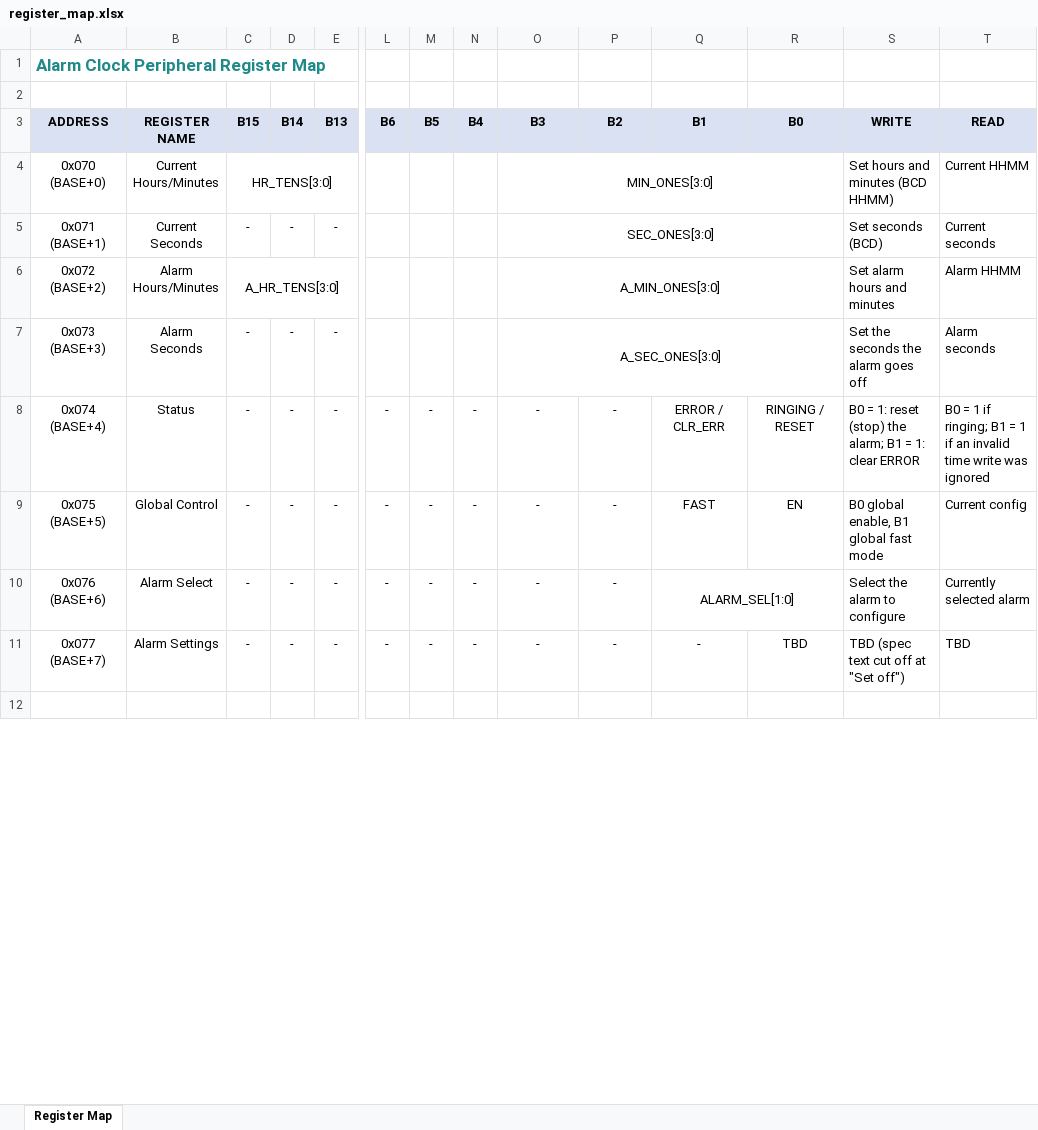
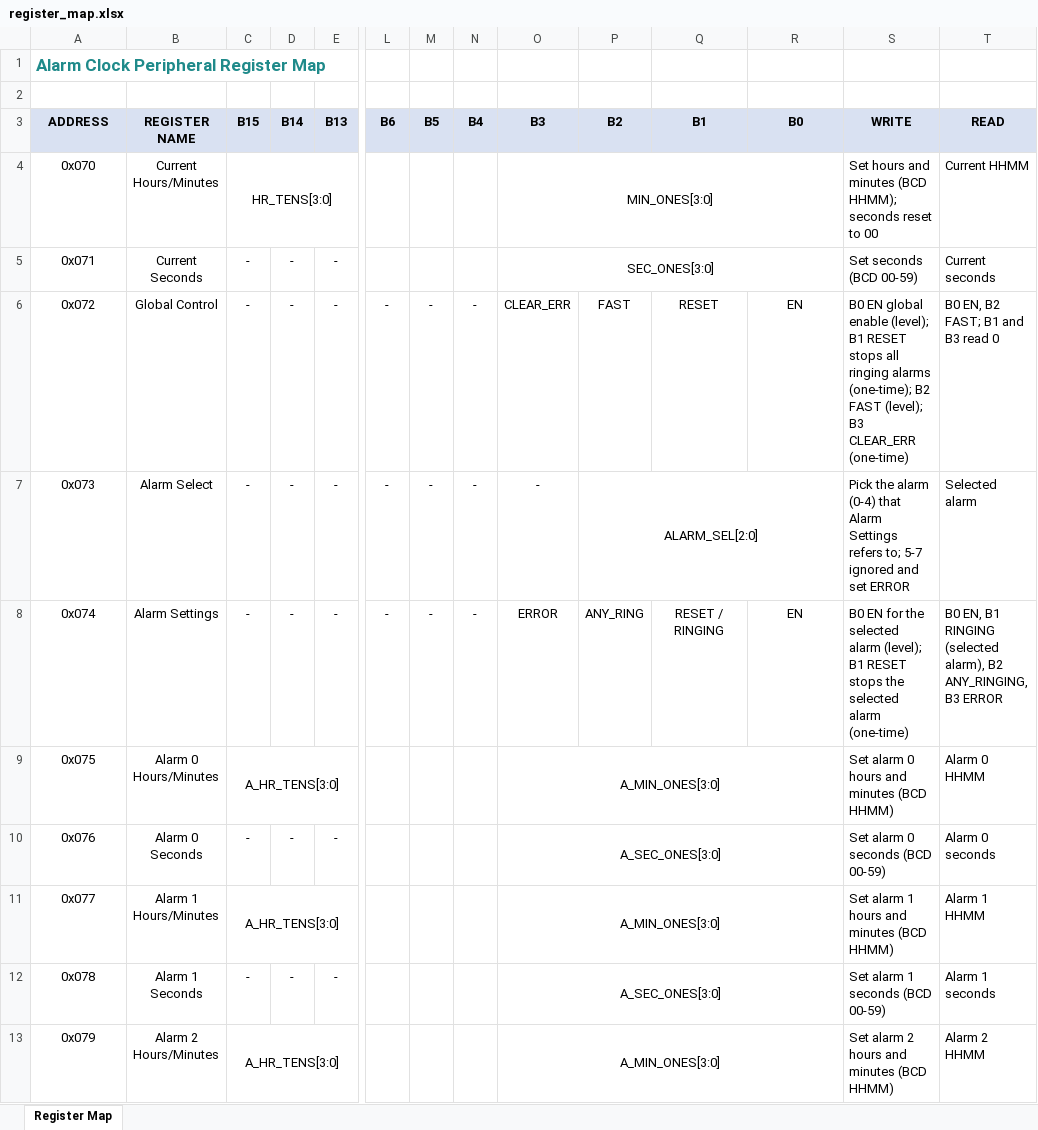
Before and after one commit to Randemperson/ece2031-alarm-clock, an Excel workbook: register_map.xlsx, sheet Register Map, drawn as a sheet; only a part is shown, gaps mark what is left out; the shorter side is filled out with more unchanged rows; values as stored, in another font and other column widths than the file's, no borders; removed rows and columns are numbered as before the commit, all else as after; rows hold the shown columns only; the diff covers the shown part only; the diff names each change by its address in the sheet, - before the commit and + after, or states it on an @@ line.

Commit message:
Move alarm clock to the final 15-register map
The group's final map: TIME and SECONDS at 0x070-0x071, Global Control
at 0x072, Alarm Select at 0x073, Alarm Settings at 0x074, and five
alarms (hours/minutes + seconds each) at 0x075-0x07E. 0x07F is unused.

- alarm_clock_io.vhd: 4-bit register decode (BASE multiple of 16), one
  alarm_ctrl per alarm, global and per-alarm EN and RESET. The read side
  of Alarm Settings carries status: EN, RINGING, ANY_RINGING, ERROR.
  ALARM_SEL is 3 bits (0-4).
- alarm_ctrl.vhd: ports for alarm seconds (seconds, load_alarm_sec,
  alarm_sec) so each alarm compares HH:MM:SS.
- alarm_demo.asm / alarm_clock.mif: new addresses and bits, reassembled.
- alarm_clock_tb.vhd: new address constants and planned tests.
- README.md, AGENT.md, register_map.xlsx, block diagram: final map.

```diff
--- a/register_map.xlsx (sheet Register Map)
+++ b/register_map.xlsx (sheet Register Map)
-A4 (ADDRESS): 0x070 (BASE+0)
+A4 (ADDRESS): 0x070
-S4 (WRITE): Set hours and minutes (BCD HHMM)
+S4 (WRITE): Set hours and minutes (BCD HHMM); seconds reset to 00
-A5 (ADDRESS): 0x071 (BASE+1)
+A5 (ADDRESS): 0x071
-S5 (WRITE): Set seconds (BCD)
+S5 (WRITE): Set seconds (BCD 00-59)
-row 6: 0x072 (BASE+2) | Alarm Hours/Minutes | A_HR_TENS[3:0] |  |  |  |  |  | A_MIN_ONES[3:0] |  |  |  | Set alarm hours and minutes | Alarm HHMM
-row 7: 0x073 (BASE+3) | Alarm Seconds | - | - | - |  |  |  | A_SEC_ONES[3:0] |  |  |  | Set the seconds the alarm goes off | Alarm seconds
-row 8: 0x074 (BASE+4) | Status | - | - | - | - | - | - | - | - | ERROR / CLR_ERR | RINGING / RESET | B0 = 1: reset (stop) the alarm; B1 = 1: clear ERROR | B0 = 1 if ringing; B1 = 1 if an invalid time write was ignored
-A6 (ADDRESS): 0x075 (BASE+5)
+A6 (ADDRESS): 0x072
-O6 (B3): -
+O6 (B3): CLEAR_ERR
-P6 (B2): -
+P6 (B2): FAST
-Q6 (B1): FAST
+Q6 (B1): RESET
-S6 (WRITE): B0 global enable, B1 global fast mode
+S6 (WRITE): B0 EN global enable (level); B1 RESET stops all ringing alarms (one-time); B2 FAST (level); B3 CLEAR_ERR (one-time)
-T6 (READ): Current config
+T6 (READ): B0 EN, B2 FAST; B1 and B3 read 0
-A7 (ADDRESS): 0x076 (BASE+6)
+A7 (ADDRESS): 0x073
-P7 (B2): -
+P7 (B2): ALARM_SEL[2:0]
+P7:R7 merged
-Q7 (B1): ALARM_SEL[1:0]
+Q7 (B1): (empty)
-Q10:R10 merged
-S7 (WRITE): Select the alarm to configure
+S7 (WRITE): Pick the alarm (0-4) that Alarm Settings refers to; 5-7 ignored and set ERROR
-T7 (READ): Currently selected alarm
+T7 (READ): Selected alarm
-A8 (ADDRESS): 0x077 (BASE+7)
+A8 (ADDRESS): 0x074
-O8 (B3): -
+O8 (B3): ERROR
-P8 (B2): -
+P8 (B2): ANY_RING
-Q8 (B1): -
+Q8 (B1): RESET / RINGING
-R8 (B0): TBD
+R8 (B0): EN
-S8 (WRITE): TBD (spec text cut off at "Set off")
+S8 (WRITE): B0 EN for the selected alarm (level); B1 RESET stops the selected alarm (one-time)
-T8 (READ): TBD
+T8 (READ): B0 EN, B1 RINGING (selected alarm), B2 ANY_RINGING, B3 ERROR
+row 9: 0x075 | Alarm 0 Hours/Minutes | A_HR_TENS[3:0] |  |  |  |  |  | A_MIN_ONES[3:0] |  |  |  | Set alarm 0 hours and minutes (BCD HHMM) | Alarm 0 HHMM
+row 10: 0x076 | Alarm 0 Seconds | - | - | - |  |  |  | A_SEC_ONES[3:0] |  |  |  | Set alarm 0 seconds (BCD 00-59) | Alarm 0 seconds
+row 11: 0x077 | Alarm 1 Hours/Minutes | A_HR_TENS[3:0] |  |  |  |  |  | A_MIN_ONES[3:0] |  |  |  | Set alarm 1 hours and minutes (BCD HHMM) | Alarm 1 HHMM
+row 12: 0x078 | Alarm 1 Seconds | - | - | - |  |  |  | A_SEC_ONES[3:0] |  |  |  | Set alarm 1 seconds (BCD 00-59) | Alarm 1 seconds
+row 13: 0x079 | Alarm 2 Hours/Minutes | A_HR_TENS[3:0] |  |  |  |  |  | A_MIN_ONES[3:0] |  |  |  | Set alarm 2 hours and minutes (BCD HHMM) | Alarm 2 HHMM
```
Also changed, not shown: 6 added rows and 5 edited cells elsewhere in this sheet, 9 other files.
